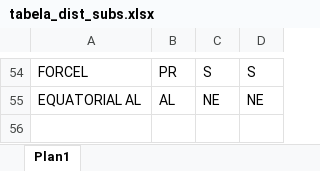
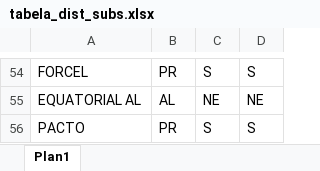
Before and after one commit to EPE-GOV-BR/epe4md, an Excel workbook: inst/dados_premissas/2023/tabela_dist_subs.xlsx, sheet Plan1, drawn as a sheet; only a part is shown, gaps mark what is left out; values as stored, in another font and other column widths than the file's, no borders; the diff names each change by its address in the sheet, - before the commit and + after, or states it on an @@ line.

```diff
--- a/inst/dados_premissas/2023/tabela_dist_subs.xlsx (sheet Plan1)
+++ b/inst/dados_premissas/2023/tabela_dist_subs.xlsx (sheet Plan1)
+row 56: PACTO | PR | S | S
```
Also changed, not shown: inst/dados_premissas/2023/consumidores_a.xlsx, inst/dados_premissas/2023/consumidores_b2b3.xlsx, 3 other files.
